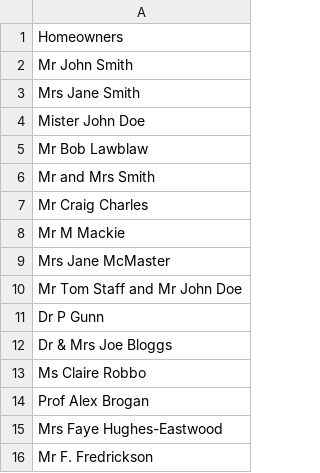
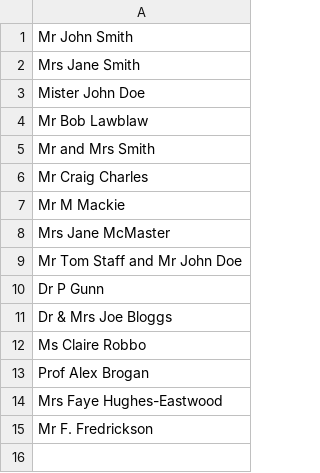
Before and after one commit to Taslima26/tdd, a CSV file: src/main/resources/examples.csv, drawn as a sheet; the diff names each change by its address in the sheet, - before the commit and + after, or states it on an @@ line.

```diff
--- a/src/main/resources/examples.csv
+++ b/src/main/resources/examples.csv
-row 1: Homeowners
```
Also changed, not shown: build/resources/main/examples.csv, 3 other files.
